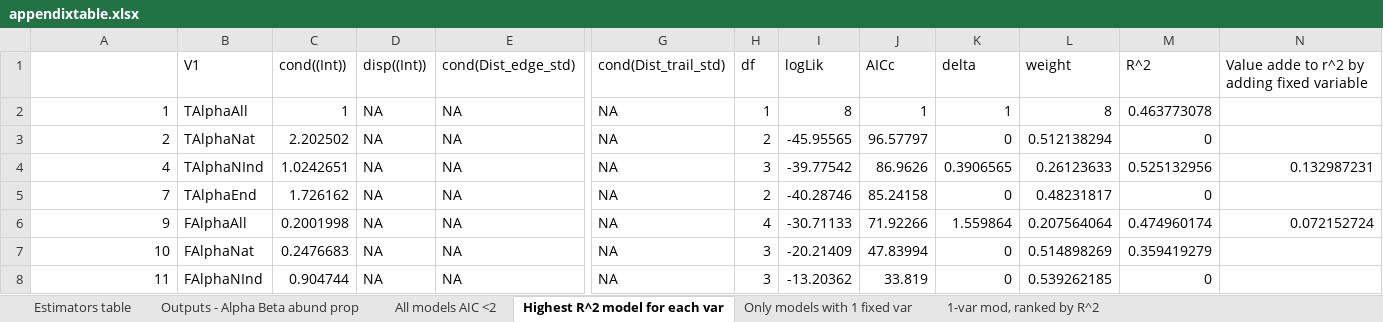
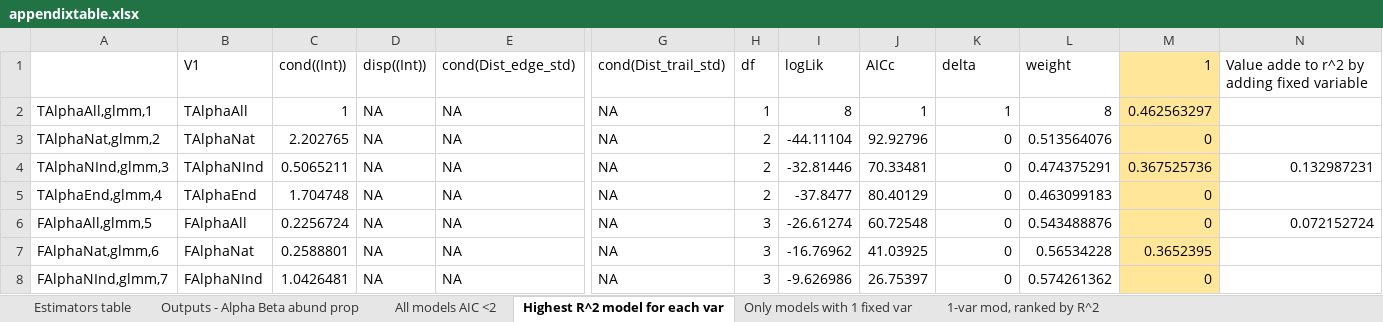
Before and after one commit to elprogramadordeldiablo/FinlandAnalysis, an Excel workbook: results/appendixtable.xlsx, sheet Highest R^2 model for each var, drawn as a sheet; only a part is shown, gaps mark what is left out; values as stored, in another font and other column widths than the file's, no borders; removed rows and columns are numbered as before the commit, all else as after; rows hold the shown columns only; the diff covers the shown part only; the diff names each change by its address in the sheet, - before the commit and + after, or states it on an @@ line.

```diff
--- a/results/appendixtable.xlsx (sheet Highest R^2 model for each var)
+++ b/results/appendixtable.xlsx (sheet Highest R^2 model for each var)
-M1: R^2
+M1: 1
-M1:M3 fill: none
+M1:M3 fill: #FFE699
-A2: 1
+A2: TAlphaAll,glmm,1
-M2 (1): 0.463773078
+M2 (1): 0.462563297
-A3: 2
+A3: TAlphaNat,glmm,2
-C3 (cond((Int))): 2.202502
+C3 (cond((Int))): 2.202765
-I3 (logLik): -45.95565
+I3 (logLik): -44.11104
-J3 (AICc): 96.57797
+J3 (AICc): 92.92796
-L3 (weight): 0.512138294
+L3 (weight): 0.513564076
-row 4: 4 | TAlphaNInd | 1.0242651 | NA | NA | NA | 3 | -39.77542 | 86.9626 | 0.3906565 | 0.26123633 | 0.525132956 | 0.132987231
+row 4: TAlphaNInd,glmm,3 | TAlphaNInd | 0.5065211 | NA | NA | NA | 2 | -32.81446 | 70.33481 | 0 | 0.474375291 | 0.367525736 | 0.132987231
-A5: 7
+A5: TAlphaEnd,glmm,4
-C5 (cond((Int))): 1.726162
+C5 (cond((Int))): 1.704748
-I5 (logLik): -40.28746
+I5 (logLik): -37.8477
-J5 (AICc): 85.24158
+J5 (AICc): 80.40129
-L5 (weight): 0.48231817
+L5 (weight): 0.463099183
-M5 fill: none
+M5 fill: #FFE699
-row 6: 9 | FAlphaAll | 0.2001998 | NA | NA | NA | 4 | -30.71133 | 71.92266 | 1.559864 | 0.207564064 | 0.474960174 | 0.072152724
+row 6: FAlphaAll,glmm,5 | FAlphaAll | 0.2256724 | NA | NA | NA | 3 | -26.61274 | 60.72548 | 0 | 0.543488876 | 0 | 0.072152724
-A7: 10
+A7: FAlphaNat,glmm,6
-C7 (cond((Int))): 0.2476683
+C7 (cond((Int))): 0.2588801
-I7 (logLik): -20.21409
+I7 (logLik): -16.76962
-J7 (AICc): 47.83994
+J7 (AICc): 41.03925
-L7 (weight): 0.514898269
+L7 (weight): 0.56534228
-M7 (1): 0.359419279
+M7 (1): 0.3652395
-M7:M8 fill: none
+M7:M8 fill: #FFE699
-A8: 11
+A8: FAlphaNInd,glmm,7
-C8 (cond((Int))): 0.904744
+C8 (cond((Int))): 1.0426481
-I8 (logLik): -13.20362
+I8 (logLik): -9.626986
-J8 (AICc): 33.819
+J8 (AICc): 26.75397
-L8 (weight): 0.539262185
+L8 (weight): 0.574261362
```
Also changed, not shown: 26 added rows, 22 removed rows, 75 edited cells and cell formats elsewhere in this sheet, sheet All models AIC <2, data/working.origin.model.formulas.corrected.xlsx, 35 other files.
